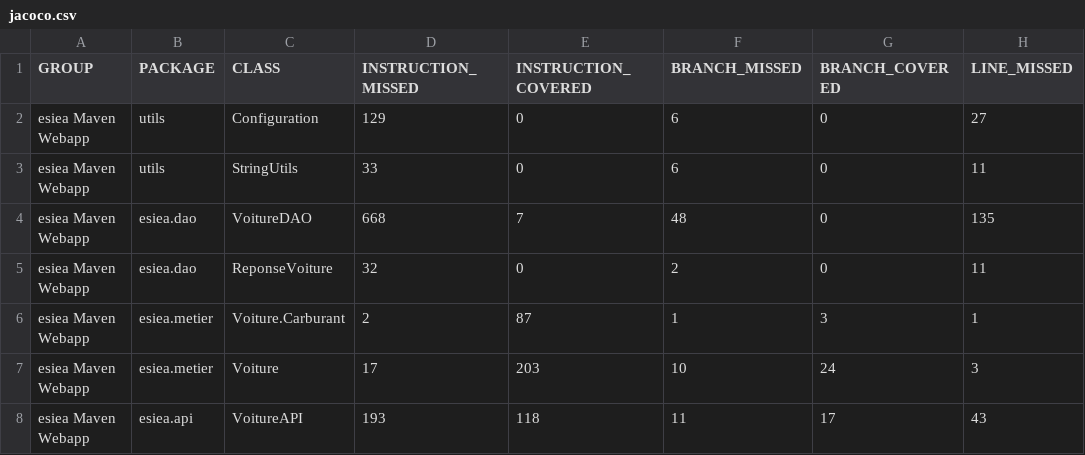
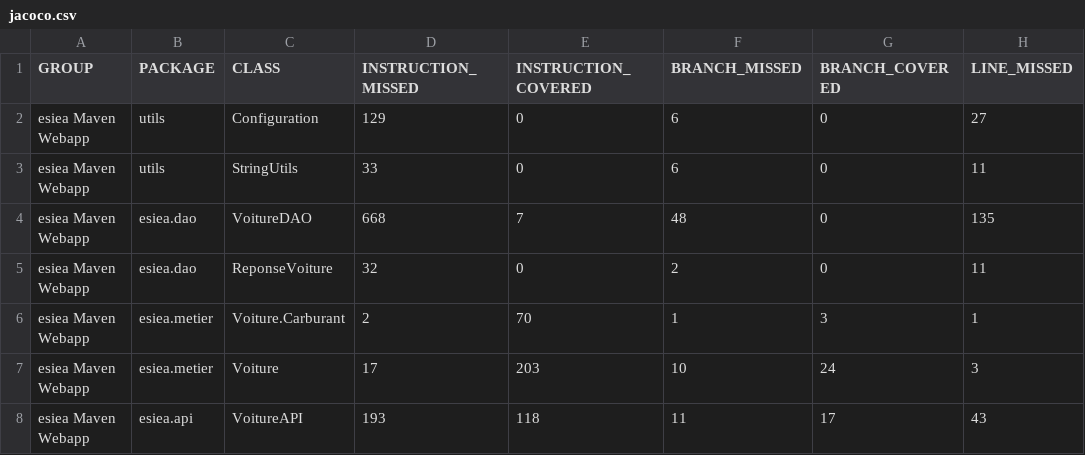
Before and after one commit to NicolasGounotEsiea/Projet_QA, a CSV file: target/site/jacoco/jacoco.csv, drawn as a sheet; only a part is shown; the diff names each change by its address in the sheet, - before the commit and + after, or states it on an @@ line.

```diff
--- a/target/site/jacoco/jacoco.csv
+++ b/target/site/jacoco/jacoco.csv
-E6 (INSTRUCTION_COVERED): 87
+E6 (INSTRUCTION_COVERED): 70
```
Also changed, not shown: 33 other files.
